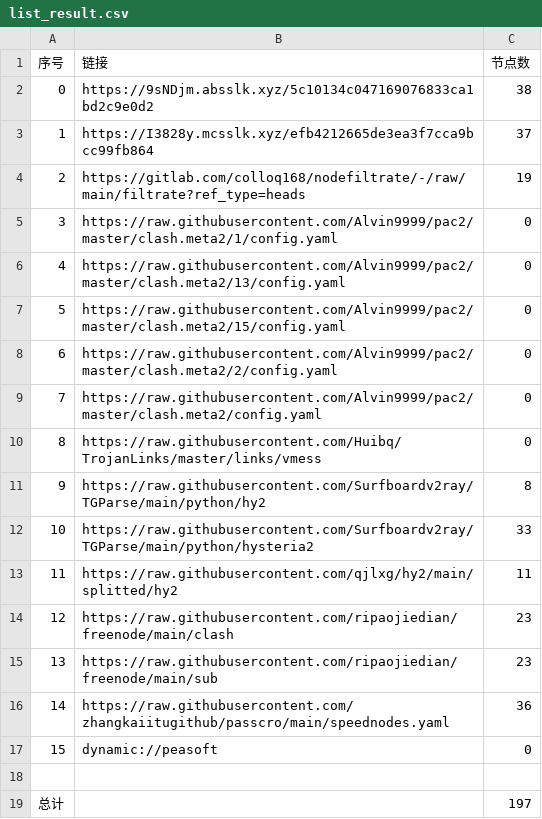
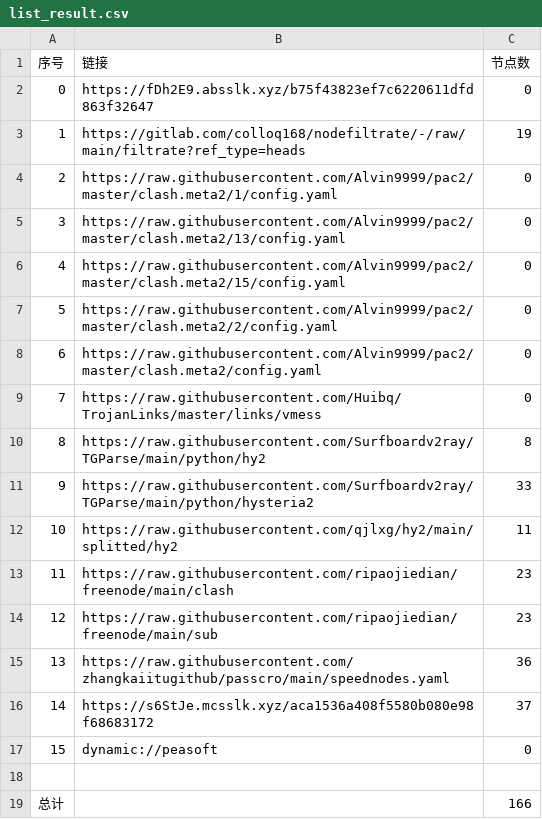
Before and after one commit to jianwu-zhao/NoMoreWalls, a CSV file: list_result.csv, drawn as a sheet; removed rows and columns are numbered as before the commit, all else as after; the diff names each change by its address in the sheet, - before the commit and + after, or states it on an @@ line.

```diff
--- a/list_result.csv
+++ b/list_result.csv
-row 2: 0 | https://9sNDjm.absslk.xyz/5c10134c047169076833ca1bd2c9e0d2 | 38
-row 3: 1 | https://I3828y.mcsslk.xyz/efb4212665de3ea3f7cca9bcc99fb864 | 37
+row 2: 0 | https://fDh2E9.absslk.xyz/b75f43823ef7c6220611dfd863f32647 | 0
@@ column A (序号) renumbered between rows 3 and 15 @@
+row 16: 14 | https://s6StJe.mcsslk.xyz/aca1536a408f5580b080e98f68683172 | 37
-C19 (节点数): 197
+C19 (节点数): 166
```
Also changed, not shown: 28 other files.
